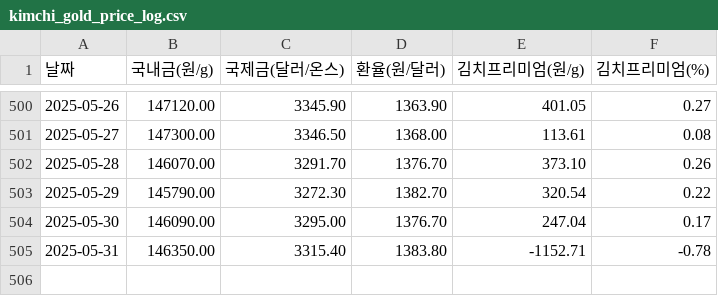
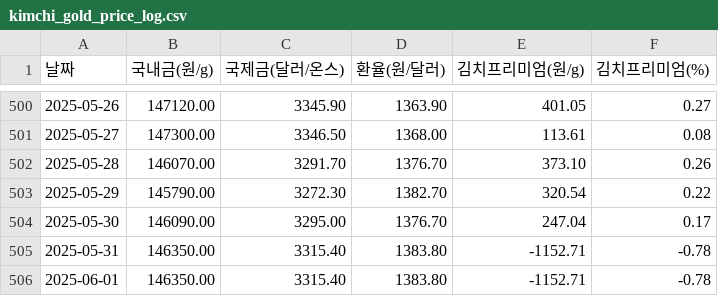
Before and after one commit to partrita/kimchi-gold, a CSV file: data/kimchi_gold_price_log.csv, drawn as a sheet; only a part is shown, gaps mark what is left out; the diff names each change by its address in the sheet, - before the commit and + after, or states it on an @@ line.

Commit message:
Update scraped data

```diff
--- a/data/kimchi_gold_price_log.csv
+++ b/data/kimchi_gold_price_log.csv
+row 506: 2025-06-01 | 146350.00 | 3315.40 | 1383.80 | -1152.71 | -0.78
```
Also changed, not shown: 1 other file.
